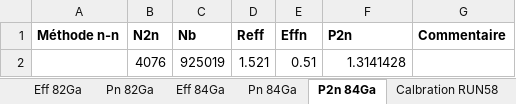
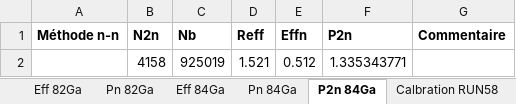
Before and after one commit to EmileCanta/N-RI-22, an Excel workbook: divers/analysis.xlsx, sheet P2n 84Ga, drawn as a sheet; values as stored, in another font and other column widths than the file's, no borders; charts and pictures not drawn; removed rows and columns are numbered as before the commit, all else as after; the diff names each change by its address in the sheet, - before the commit and + after, or states it on an @@ line.

```diff
--- a/divers/analysis.xlsx (sheet P2n 84Ga)
+++ b/divers/analysis.xlsx (sheet P2n 84Ga)
-row 2:  | 4076 | 925019 | 1.521 | 0.51 | 1.3141428
+row 2:  | 4158 | 925019 | 1.521 | 0.512 | 1.335343771
```
Also changed, not shown: sheet Pn 82Ga, charts or pictures, 9 other files.
